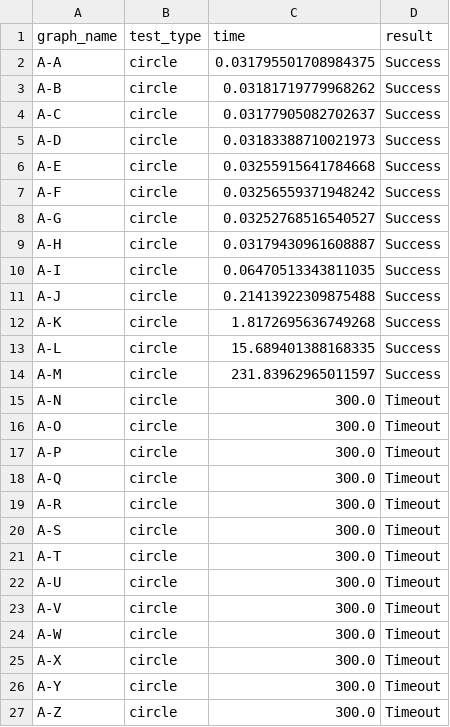
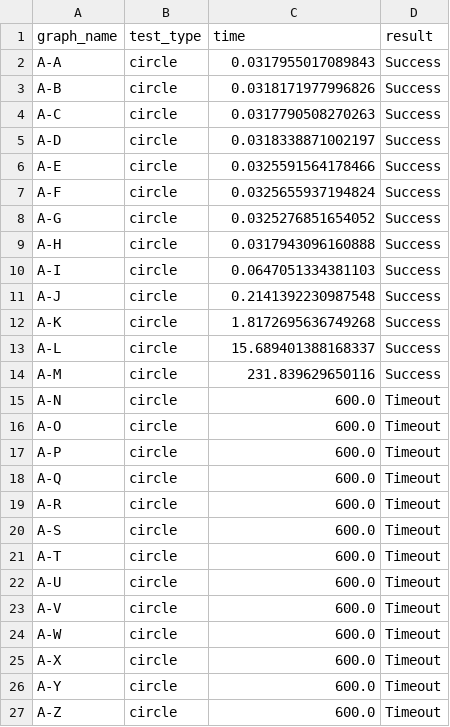
Before and after one commit to xmihol00/FLP, a CSV file: proj2/performance_graphs/nodes_circle_results.csv, drawn as a sheet.

Commit message:
main-more performance results

```diff
--- a/proj2/performance_graphs/nodes_circle_results.csv
+++ b/proj2/performance_graphs/nodes_circle_results.csv
@@ -1,27 +1,27 @@
 graph_name,test_type,time,result
-A-A,circle,0.031795501708984375,Success
-A-B,circle,0.03181719779968262,Success
-A-C,circle,0.03177905082702637,Success
-A-D,circle,0.03183388710021973,Success
-A-E,circle,0.03255915641784668,Success
-A-F,circle,0.03256559371948242,Success
-A-G,circle,0.03252768516540527,Success
-A-H,circle,0.03179430961608887,Success
-A-I,circle,0.06470513343811035,Success
-A-J,circle,0.21413922309875488,Success
+A-A,circle,0.0317955017089843,Success
+A-B,circle,0.0318171977996826,Success
+A-C,circle,0.0317790508270263,Success
+A-D,circle,0.0318338871002197,Success
+A-E,circle,0.0325591564178466,Success
+A-F,circle,0.0325655937194824,Success
+A-G,circle,0.0325276851654052,Success
+A-H,circle,0.0317943096160888,Success
+A-I,circle,0.0647051334381103,Success
+A-J,circle,0.2141392230987548,Success
 A-K,circle,1.8172695636749268,Success
-A-L,circle,15.689401388168335,Success
-A-M,circle,231.83962965011597,Success
-A-N,circle,300.0,Timeout
-A-O,circle,300.0,Timeout
-A-P,circle,300.0,Timeout
-A-Q,circle,300.0,Timeout
-A-R,circle,300.0,Timeout
-A-S,circle,300.0,Timeout
-A-T,circle,300.0,Timeout
-A-U,circle,300.0,Timeout
-A-V,circle,300.0,Timeout
-A-W,circle,300.0,Timeout
-A-X,circle,300.0,Timeout
-A-Y,circle,300.0,Timeout
-A-Z,circle,300.0,Timeout
+A-L,circle,15.689401388168337,Success
+A-M,circle,231.839629650116,Success
+A-N,circle,600.0,Timeout
+A-O,circle,600.0,Timeout
+A-P,circle,600.0,Timeout
+A-Q,circle,600.0,Timeout
+A-R,circle,600.0,Timeout
+A-S,circle,600.0,Timeout
+A-T,circle,600.0,Timeout
+A-U,circle,600.0,Timeout
+A-V,circle,600.0,Timeout
+A-W,circle,600.0,Timeout
+A-X,circle,600.0,Timeout
+A-Y,circle,600.0,Timeout
+A-Z,circle,600.0,Timeout
```
Also changed, not shown: proj2/performance_graphs/edges_fully_connected_results.csv, 1 other file.
